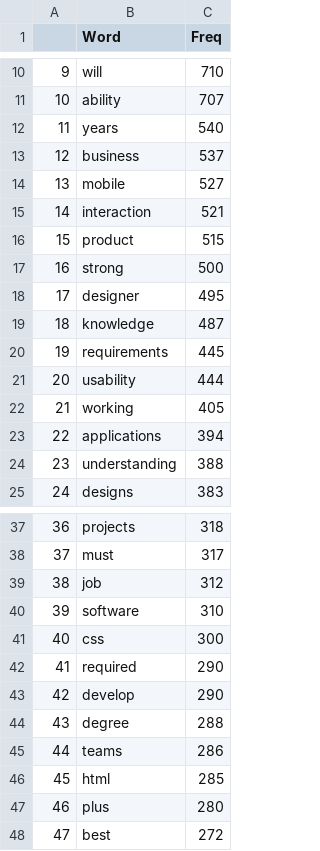
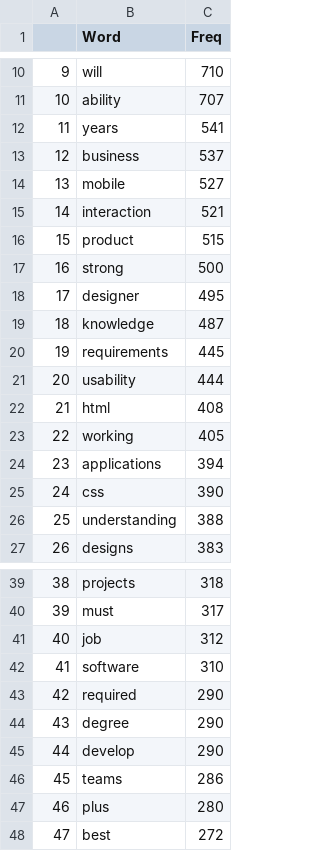
Before and after one commit to aabeveridge/jobs-data, a CSV file: freq.csv, drawn as a sheet; only a part is shown, gaps mark what is left out; removed rows and columns are numbered as before the commit, all else as after; the diff names each change by its address in the sheet, - before the commit and + after, or states it on an @@ line.

```diff
--- a/freq.csv
+++ b/freq.csv
-C12 (Freq): 540
+C12 (Freq): 541
+row 22: 21 | html | 408
@@ column A renumbered between rows 23 and 46 @@
+row 25: 24 | css | 390
-row 41: 40 | css | 300
+row 44: 43 | degree | 290
-row 44: 43 | degree | 288
-row 46: 45 | html | 285
```
Also changed, not shown: 9 other files.
